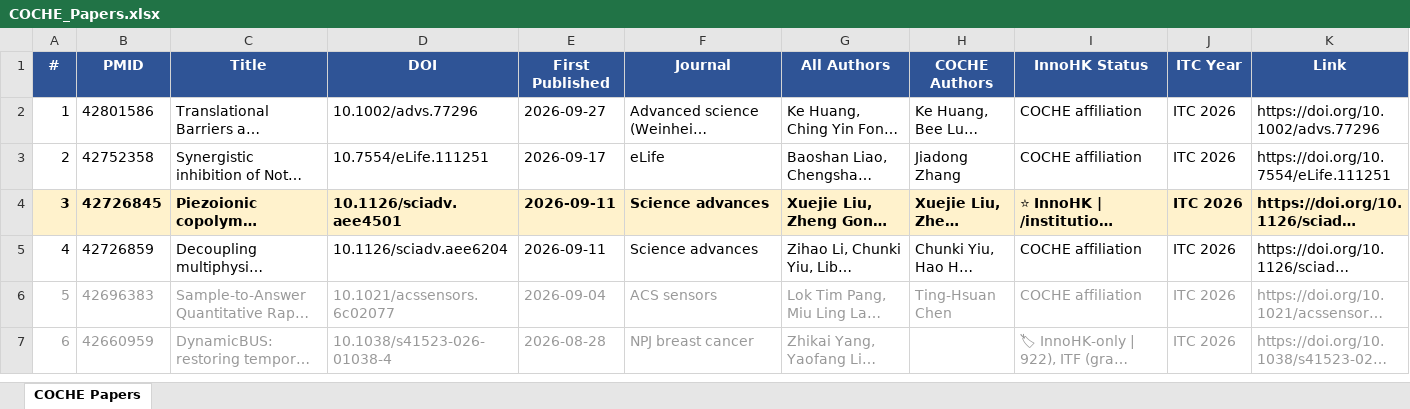
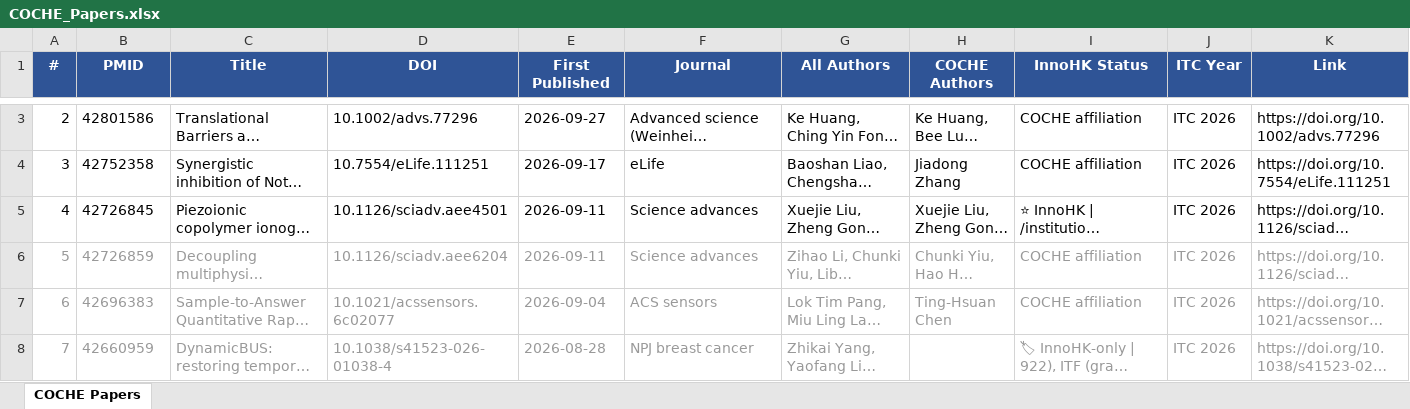
Before and after one commit to ZLI-afk/coche-papers, an Excel workbook: COCHE_Papers.xlsx, sheet COCHE Papers, drawn as a sheet; only a part is shown, gaps mark what is left out; long unchanged cells end in …; values as stored, in another font and other column widths than the file's, no borders; addresses are those after the commit; the diff covers the shown part only; the diff names each change by its address in the sheet, - before the commit and + after, or states it on an @@ line.

Commit message:
Weekly COCHE update 2026-10-12

```diff
--- a/COCHE_Papers.xlsx (sheet COCHE Papers)
+++ b/COCHE_Papers.xlsx (sheet COCHE Papers)
@@ column A (#) renumbered between rows 3 and 465 @@
@@ A5:K5 fill: #FFF2CC → none, bold: on → off @@
-A6:K6 text colour: black
+A6:K6 text colour: #999999
```
Also changed, not shown: 2 added rows and 1 edited cell elsewhere in this sheet, 5 other files.
